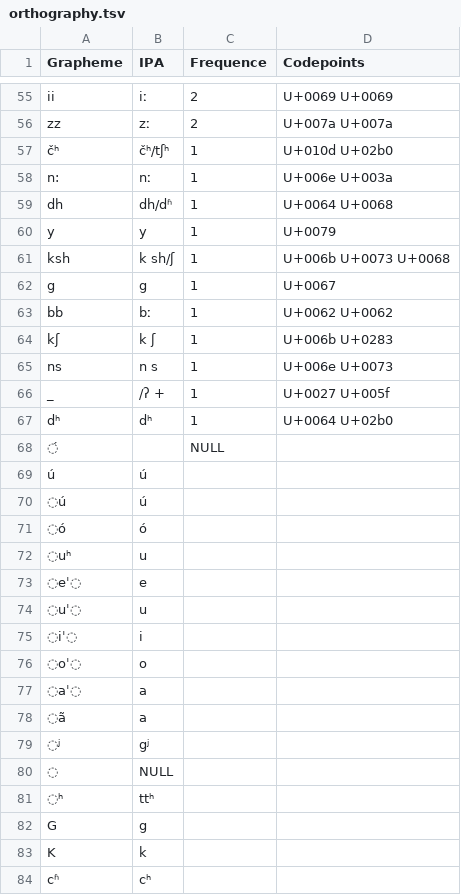
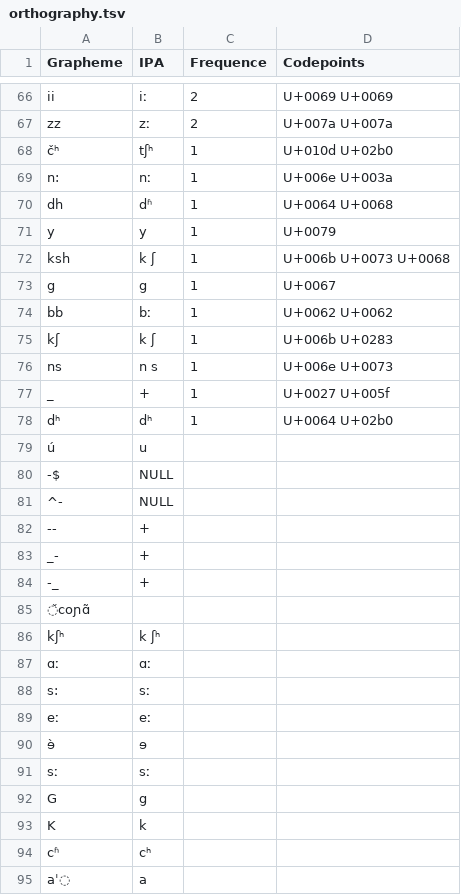
Before and after one commit to numeralbank/sand, a TSV file: etc/orthography.tsv, drawn as a sheet; only a part is shown, gaps mark what is left out; the shorter side is filled out with more unchanged rows; removed rows and columns are numbered as before the commit, all else as after; the diff covers the shown part only; the diff names each change by its address in the sheet, - before the commit and + after, or states it on an @@ line.

```diff
--- a/etc/orthography.tsv
+++ b/etc/orthography.tsv
-B68 (IPA): čʰ/tʃʰ
+B68 (IPA): tʃʰ
-B70 (IPA): dh/dʱ
+B70 (IPA): dʱ
-B72 (IPA): k sh/ʃ
+B72 (IPA): k ʃ
-B77 (IPA): /ʔ +
+B77 (IPA): +
-row 68: ◌́ |  | NULL
-B79 (IPA): ú
+B79 (IPA): u
-row 70: ◌ú | ú
-row 71: ◌ó | ó
-row 72: ◌uʰ | u
-row 73: ◌eˈ◌ | e
-row 74: ◌uˈ◌ | u
-row 75: ◌iˈ◌ | i
-row 76: ◌oˈ◌ | o
-row 77: ◌aˈ◌ | a
-row 78: ◌ã | a
-row 79: ◌ʲ | gʲ
-A80 (Grapheme): ◌
+A80 (Grapheme): -$
-row 81: ◌ʰ | ttʰ
+row 81: ^- | NULL
+row 82: -- | +
+row 83: _- | +
+row 84: -_ | +
+row 85: ̌coɲɑ̃
+row 86: kʃʰ | k ʃʰ
+row 87: ɑː | ɑː
+row 88: s: | sː
+row 89: eː | eː
+row 90: ɘ̀ | ɘ
+row 91: sː | sː
```
Also changed, not shown: 11 added rows, 13 removed rows and 32 edited cells elsewhere in this file, 1 other file.
